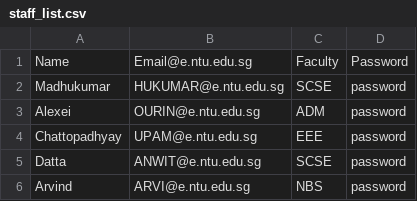
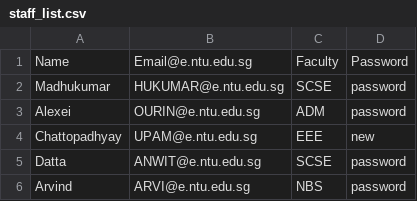
Before and after one commit to zikachuuu/SC2001-CAMS, a CSV file: data/staff_list.csv, drawn as a sheet.

```diff
--- a/data/staff_list.csv
+++ b/data/staff_list.csv
@@ -3,3 +3,3 @@ Madhukumar,HUKUMAR@e.ntu.edu.sg,SCSE,password
 Alexei,OURIN@e.ntu.edu.sg,ADM,password
-Chattopadhyay,UPAM@e.ntu.edu.sg,EEE,password
+Chattopadhyay,UPAM@e.ntu.edu.sg,EEE,new
 Datta,ANWIT@e.ntu.edu.sg,SCSE,password
```
Also changed, not shown: data/camps_list.csv, 2 other files.
